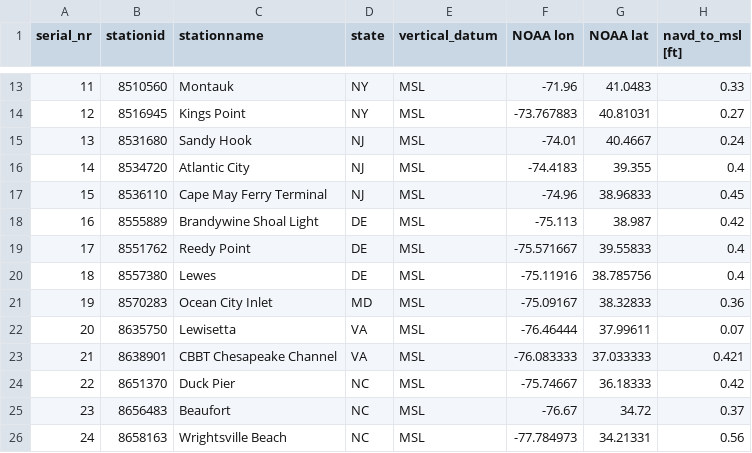
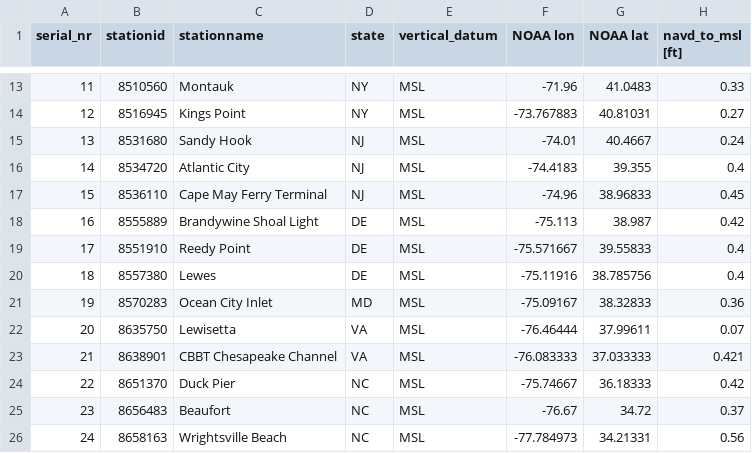
Before and after one commit to RENCI/ADCIRCSupportTools, a CSV file: config/Region3_Stations_V1.csv, drawn as a sheet; only a part is shown, gaps mark what is left out; the diff names each change by its address in the sheet, - before the commit and + after, or states it on an @@ line.

Commit message:
fixed Reedy Point NOAA ID in Region3_Stations_V1.csv

```diff
--- a/config/Region3_Stations_V1.csv
+++ b/config/Region3_Stations_V1.csv
-B19 (stationid): 8551762
+B19 (stationid): 8551910
```
